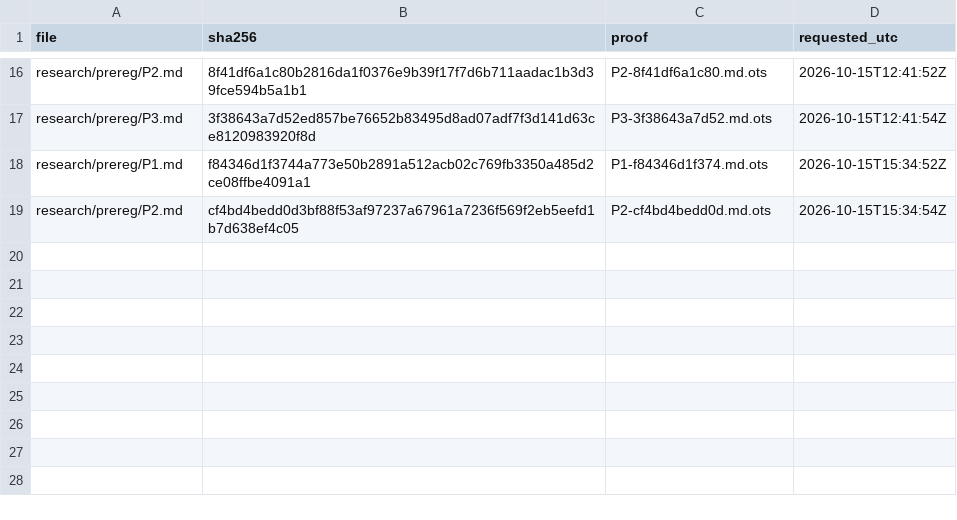
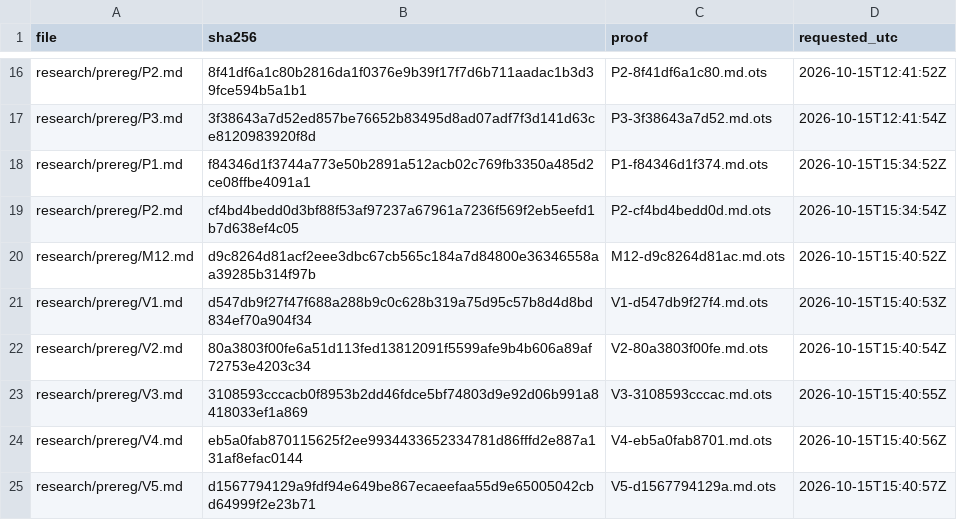
Before and after one commit to amit8f/edge-lab-public, a CSV file: timestamps/MANIFEST.csv, drawn as a sheet; only a part is shown, gaps mark what is left out; the diff names each change by its address in the sheet, - before the commit and + after, or states it on an @@ line.

```diff
--- a/timestamps/MANIFEST.csv
+++ b/timestamps/MANIFEST.csv
+row 20: research/prereg/M12.md | d9c8264d81acf2eee3dbc67cb565c184a7d84800e36346558aa39285b314f97b | M12-d9c8264d81ac.md.ots | 2026-10-15T15:40:52Z
+row 21: research/prereg/V1.md | d547db9f27f47f688a288b9c0c628b319a75d95c57b8d4d8bd834ef70a904f34 | V1-d547db9f27f4.md.ots | 2026-10-15T15:40:53Z
+row 22: research/prereg/V2.md | 80a3803f00fe6a51d113fed13812091f5599afe9b4b606a89af72753e4203c34 | V2-80a3803f00fe.md.ots | 2026-10-15T15:40:54Z
+row 23: research/prereg/V3.md | 3108593cccacb0f8953b2dd46fdce5bf74803d9e92d06b991a8418033ef1a869 | V3-3108593cccac.md.ots | 2026-10-15T15:40:55Z
+row 24: research/prereg/V4.md | eb5a0fab870115625f2ee9934433652334781d86fffd2e887a131af8efac0144 | V4-eb5a0fab8701.md.ots | 2026-10-15T15:40:56Z
+row 25: research/prereg/V5.md | d1567794129a9fdf94e649be867ecaeefaa55d9e65005042cbd64999f2e23b71 | V5-d1567794129a.md.ots | 2026-10-15T15:40:57Z
```
Also changed, not shown: 6 other files.
